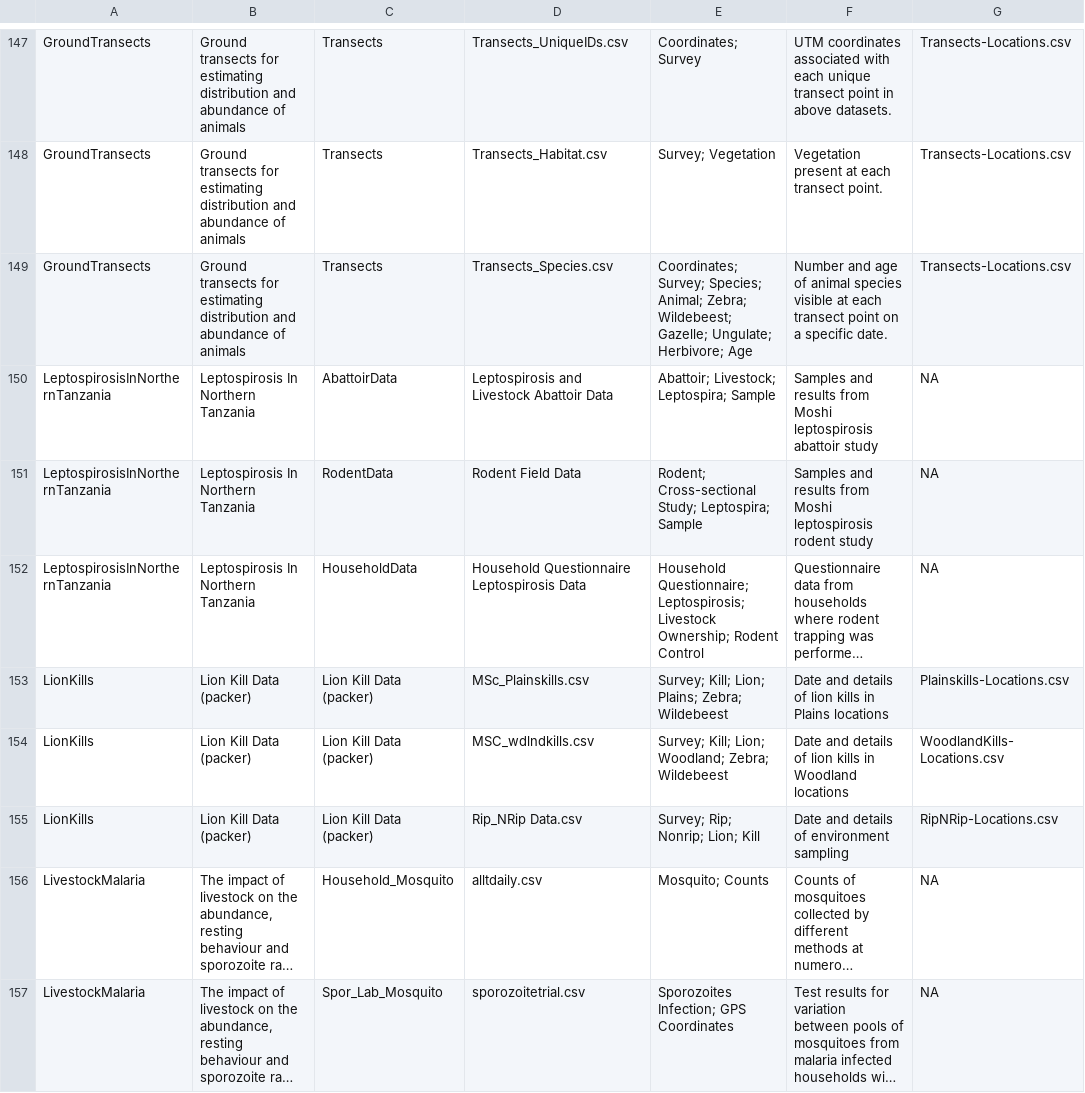
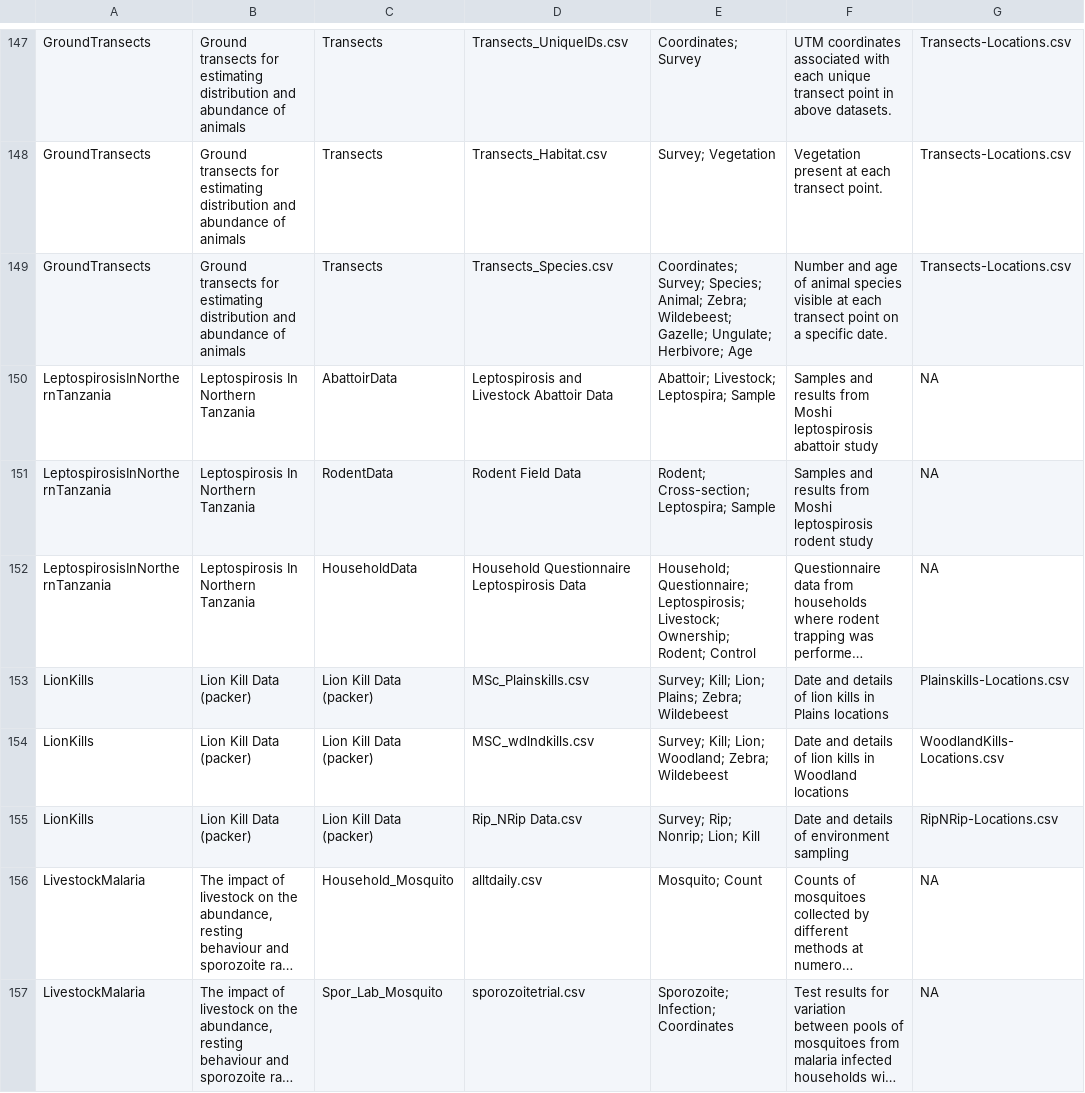
Before and after one commit to boydorr/datacleaning, a CSV file: data-raw/AllMetadata.csv, drawn as a sheet; only a part is shown, gaps mark what is left out; long unchanged cells end in …; the diff covers the shown part only; the diff names each change by its address in the sheet, - before the commit and + after, or states it on an @@ line.

```diff
--- a/data-raw/AllMetadata.csv
+++ b/data-raw/AllMetadata.csv
-E151: Rodent; Cross-sectional Study; Leptospira; Sample
+E151: Rodent; Cross-section; Leptospira; Sample
-E152: Household Questionnaire; Leptospirosis; Livestock Ownership; Rodent Control
+E152: Household; Questionnaire; Leptospirosis; Livestock; Ownership; Rodent; Control
-E156: Mosquito; Counts
+E156: Mosquito; Count
-E157: Sporozoites Infection; GPS Coordinates
+E157: Sporozoite; Infection; Coordinates
```
Also changed, not shown: 87 edited cells elsewhere in this file, data-raw/AllKeywords.csv, 2 other files.
